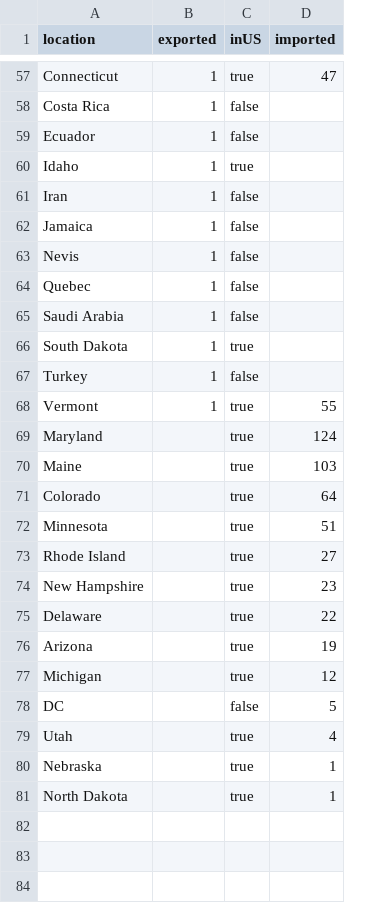
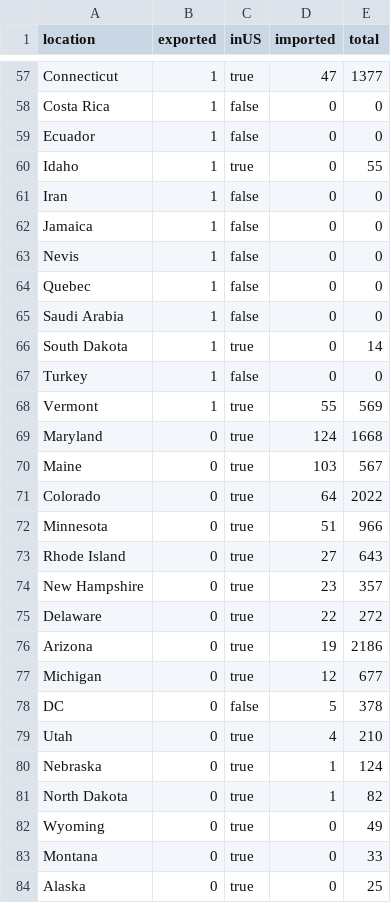
Before and after one commit to the-pudding/shelters, a CSV file: docs/assets/data/importExport.csv, drawn as a sheet; only a part is shown, gaps mark what is left out; the diff covers the shown part only; the diff names each change by its address in the sheet, - before the commit and + after, or states it on an @@ line.

```diff
--- a/docs/assets/data/importExport.csv
+++ b/docs/assets/data/importExport.csv
+column E (total), rows 57-81: 1377 | 0 | 0 | 55 | 0 | 0 | 0 | 0 | 0 | 14 | 0 | 569 | 1668 | 567 | 2022 | 966 | 643 | 357 | 272 | 2186 | 677 | 378 | 210 | 124 | 82
-D58:D67 (imported): (empty)
+D58:D67 (imported): 0
-B69:B81 (exported): (empty)
+B69:B81 (exported): 0
+row 82: Wyoming | 0 | true | 0 | 49
+row 83: Montana | 0 | true | 0 | 33
+row 84: Alaska | 0 | true | 0 | 25
```
Also changed, not shown: 4 added rows and 34 edited cells elsewhere in this file, 54 other files.
